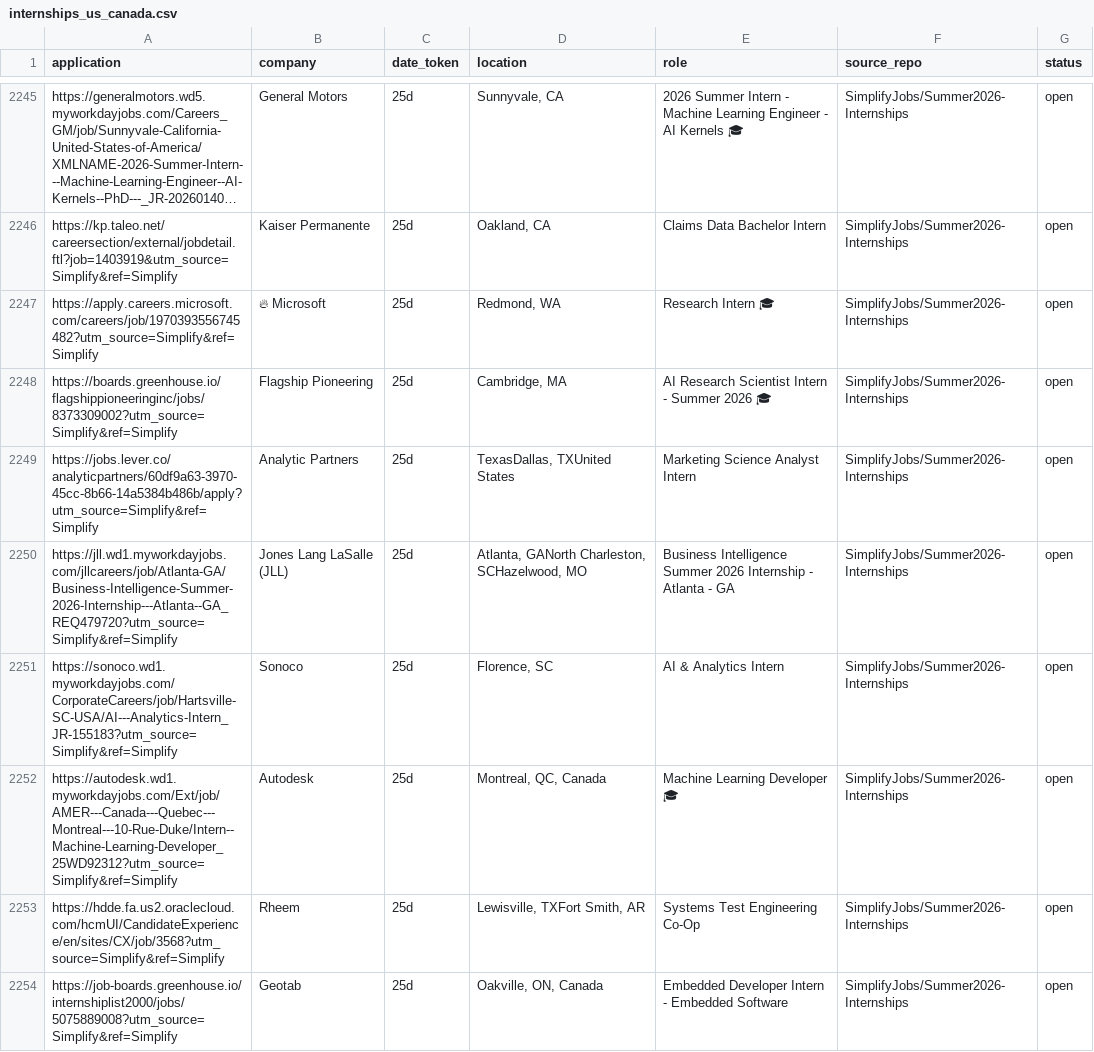
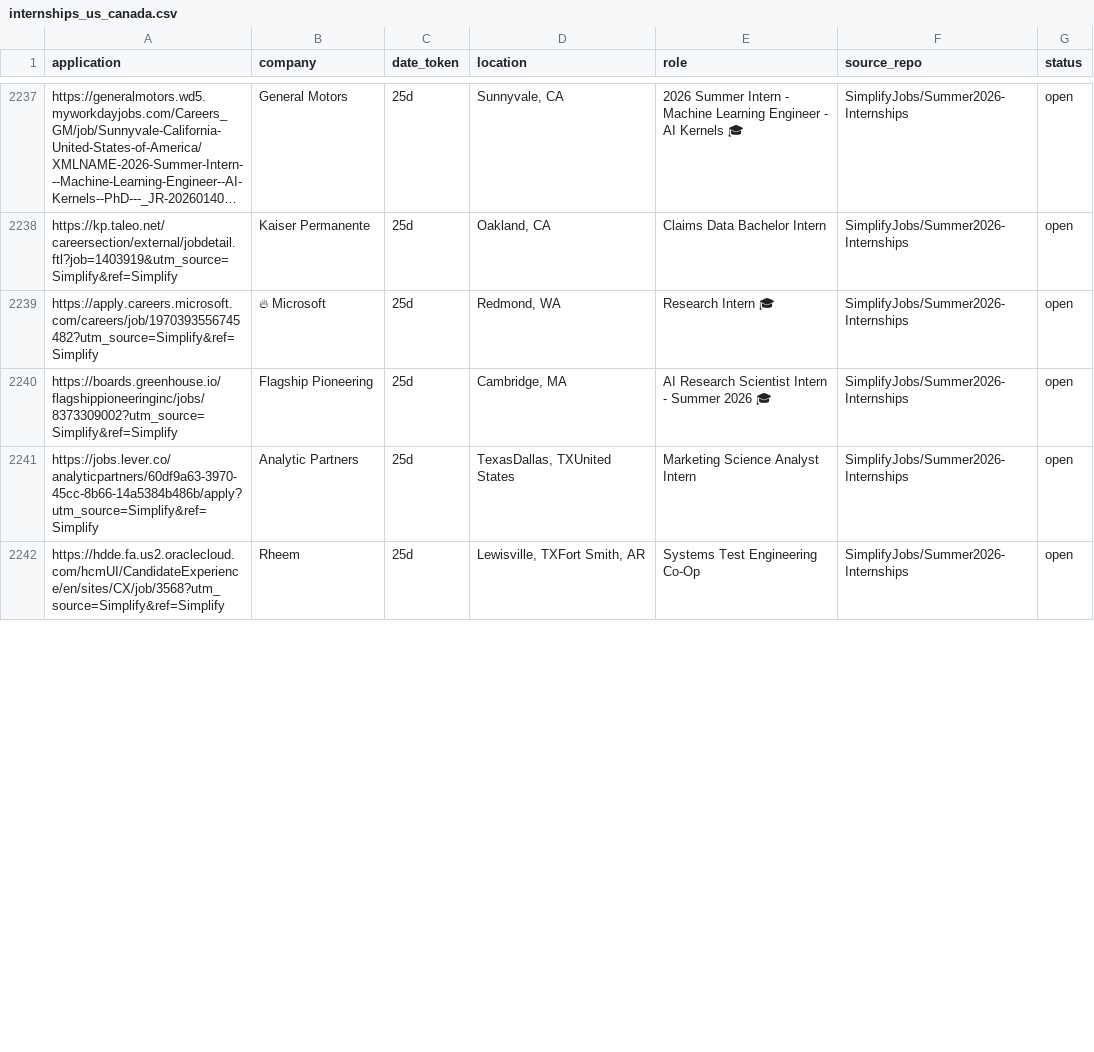
Before and after one commit to vats98754/job-fetcher, a CSV file: internships_us_canada.csv, drawn as a sheet; only a part is shown, gaps mark what is left out; long unchanged cells end in …; removed rows and columns are numbered as before the commit, all else as after; the diff covers the shown part only; the diff names each change by its address in the sheet, - before the commit and + after, or states it on an @@ line.

```diff
--- a/internships_us_canada.csv
+++ b/internships_us_canada.csv
-row 2250: https://jll.wd1.myworkdayjobs.com/jllcareers/job/Atlanta-GA/Business-Intelligence-Summer-2026-Internship---Atlanta--GA_REQ479720?utm_source=Simplify&ref=Simplify | Jones Lang LaSalle (JLL) | 25d | Atlanta, GANorth Charleston, SCHazelwood, MO | Business Intelligence Summer 2026 Internship - Atlanta - GA | SimplifyJobs/Summer2026-Internships | open
-row 2251: https://sonoco.wd1.myworkdayjobs.com/CorporateCareers/job/Hartsville-SC-USA/AI---Analytics-Intern_JR-155183?utm_source=Simplify&ref=Simplify | Sonoco | 25d | Florence, SC | AI & Analytics Intern | SimplifyJobs/Summer2026-Internships | open
-row 2252: https://autodesk.wd1.myworkdayjobs.com/Ext/job/AMER---Canada---Quebec---Montreal---10-Rue-Duke/Intern--Machine-Learning-Developer_25WD92312?utm_source=Simplify&ref=Simplify | Autodesk | 25d | Montreal, QC, Canada | Machine Learning Developer 🎓 | SimplifyJobs/Summer2026-Internships | open
-row 2254: https://job-boards.greenhouse.io/internshiplist2000/jobs/5075889008?utm_source=Simplify&ref=Simplify | Geotab | 25d | Oakville, ON, Canada | Embedded Developer Intern - Embedded Software | SimplifyJobs/Summer2026-Internships | open
```
Also changed, not shown: 10 added rows, 9 removed rows and 5 edited cells elsewhere in this file.
